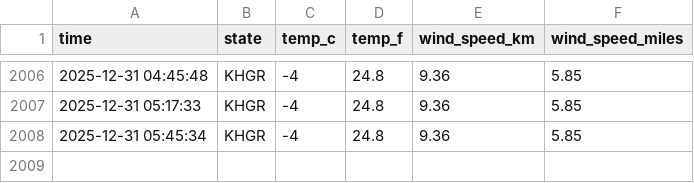
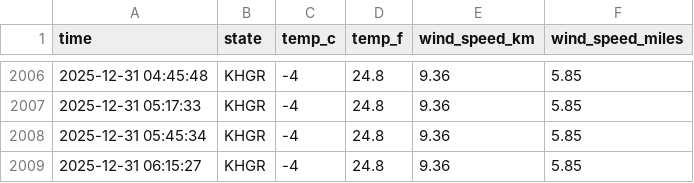
Before and after one commit to NobleXIX/Data330-WeatherReport, a CSV file: data/emmitsburg_weather.csv, drawn as a sheet; only a part is shown, gaps mark what is left out; the diff names each change by its address in the sheet, - before the commit and + after, or states it on an @@ line.

```diff
--- a/data/emmitsburg_weather.csv
+++ b/data/emmitsburg_weather.csv
+row 2009: 2025-12-31 06:15:27 | KHGR | -4 | 24.8 | 9.36 | 5.85
```
